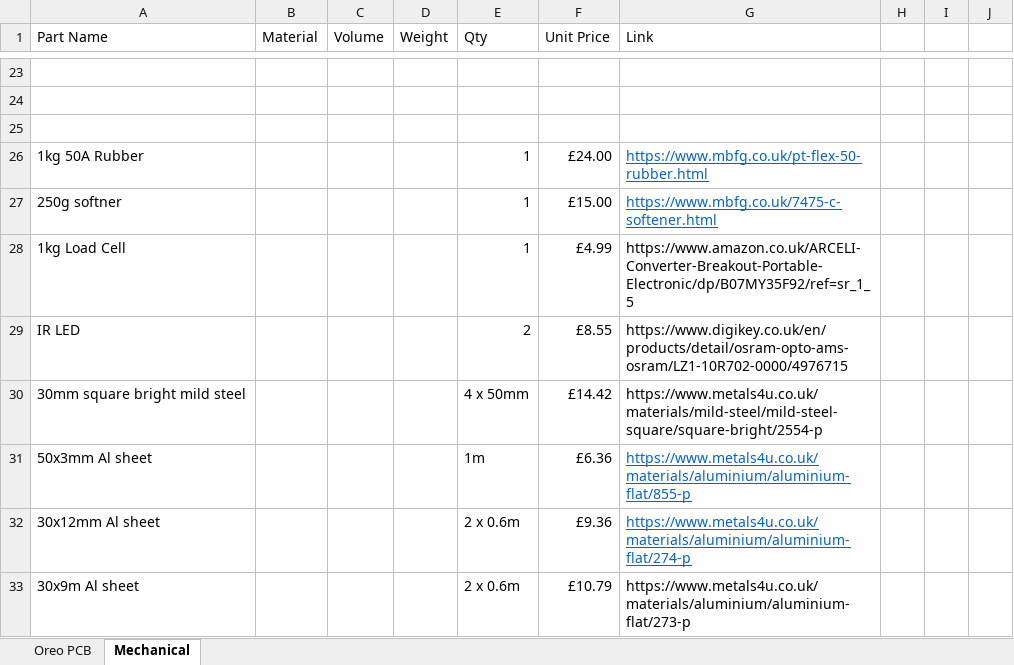
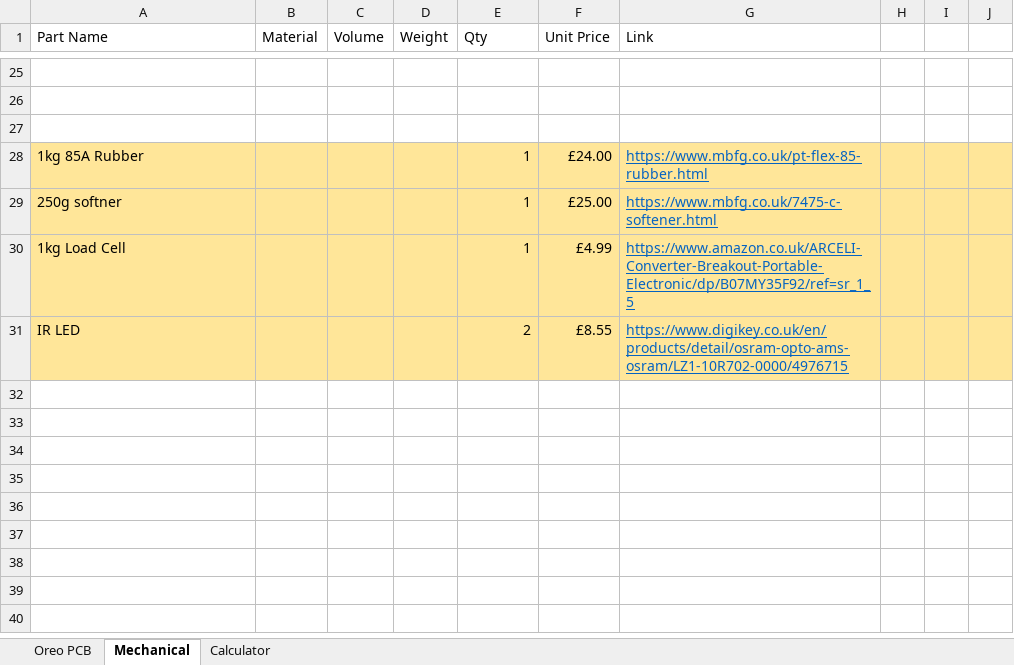
Before and after one commit to BTSC10/Oreo, an Excel workbook: BOM.xlsx, sheet Mechanical, drawn as a sheet; only a part is shown, gaps mark what is left out; values as stored, in another font and other column widths than the file's, no borders; conditional formats not drawn; removed rows and columns are numbered as before the commit, all else as after; the diff covers the shown part only; the diff names each change by its address in the sheet, - before the commit and + after, or states it on an @@ line.

```diff
--- a/BOM.xlsx (sheet Mechanical)
+++ b/BOM.xlsx (sheet Mechanical)
+sheet tab: Calculator
-A28 (Part Name): 1kg 50A Rubber
+A28 (Part Name): 1kg 85A Rubber
-A28:J31 fill: none
+A28:J31 fill: #FFE699
-G28 (Link): https://www.mbfg.co.uk/pt-flex-50-rubber.html
+G28 (Link): https://www.mbfg.co.uk/pt-flex-85-rubber.html
-F29 (Unit Price): £15.00
+F29 (Unit Price): £25.00
@@ G30:G31 underline: off → on, text colour: black → #0563C1 @@
-row 30: 30mm square bright mild steel |  |  |  | 4 x 50mm | £14.42 | https://www.metals4u.co.uk/materials/mild-steel/mild-steel-square/square-bright/2554-p
-row 31: 50x3mm Al sheet |  |  |  | 1m | £6.36 | https://www.metals4u.co.uk/materials/aluminium/aluminium-flat/855-p
-row 32: 30x12mm Al sheet |  |  |  | 2 x 0.6m | £9.36 | https://www.metals4u.co.uk/materials/aluminium/aluminium-flat/274-p
-row 33: 30x9m Al sheet |  |  |  | 2 x 0.6m | £10.79 | https://www.metals4u.co.uk/materials/aluminium/aluminium-flat/273-p
```
Also changed, not shown: 10 added rows, 8 removed rows, 14 edited cells and cell formats elsewhere in this sheet, sheet Oreo PCB.
